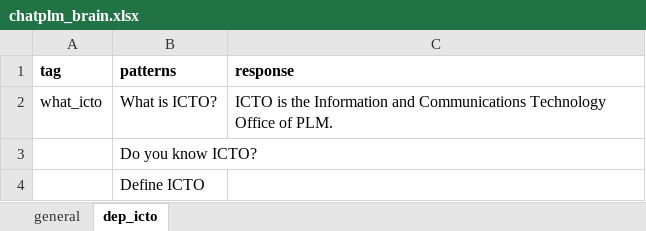
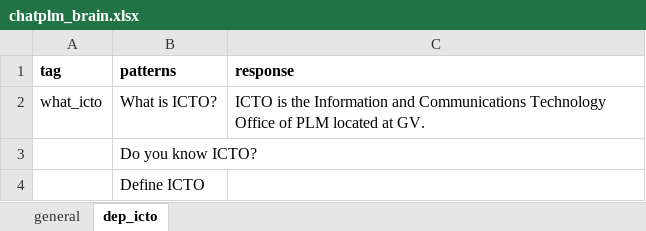
Before and after one commit to amyr11/ChatPLM, an Excel workbook: chatplm/data/chatplm_brain.xlsx, sheet dep_icto, drawn as a sheet; values as stored, in another font and other column widths than the file's, no borders; charts and pictures not drawn; the diff names each change by its address in the sheet, - before the commit and + after, or states it on an @@ line.

```diff
--- a/chatplm/data/chatplm_brain.xlsx (sheet dep_icto)
+++ b/chatplm/data/chatplm_brain.xlsx (sheet dep_icto)
-C2 (response): …Office of PLM.
+C2 (response): …Office of PLM located at GV.
```
